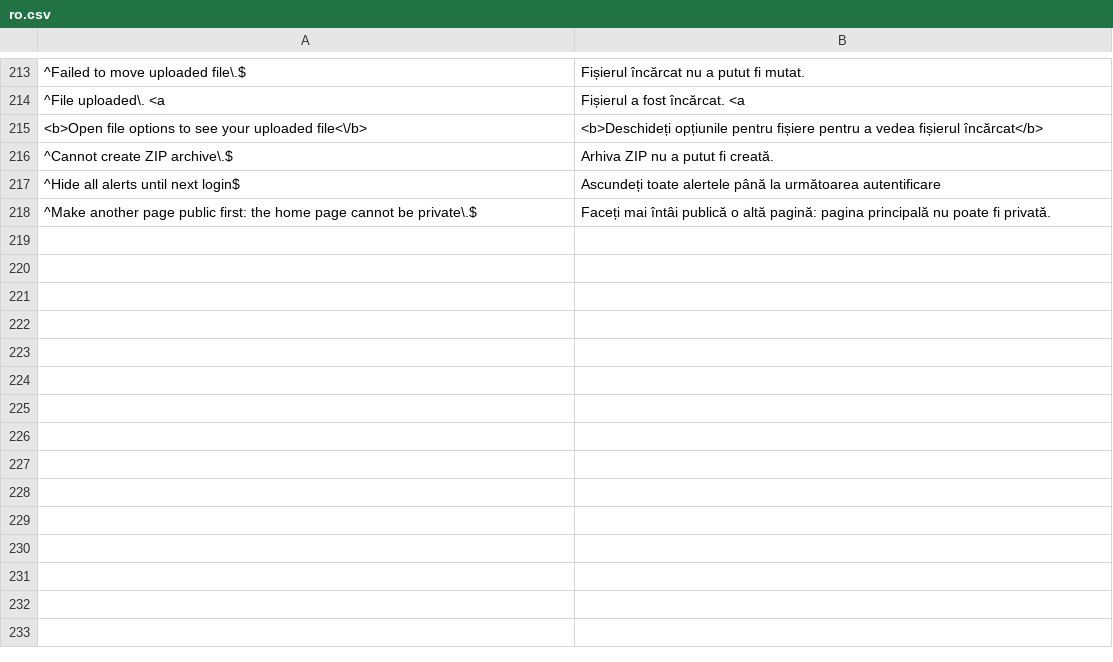
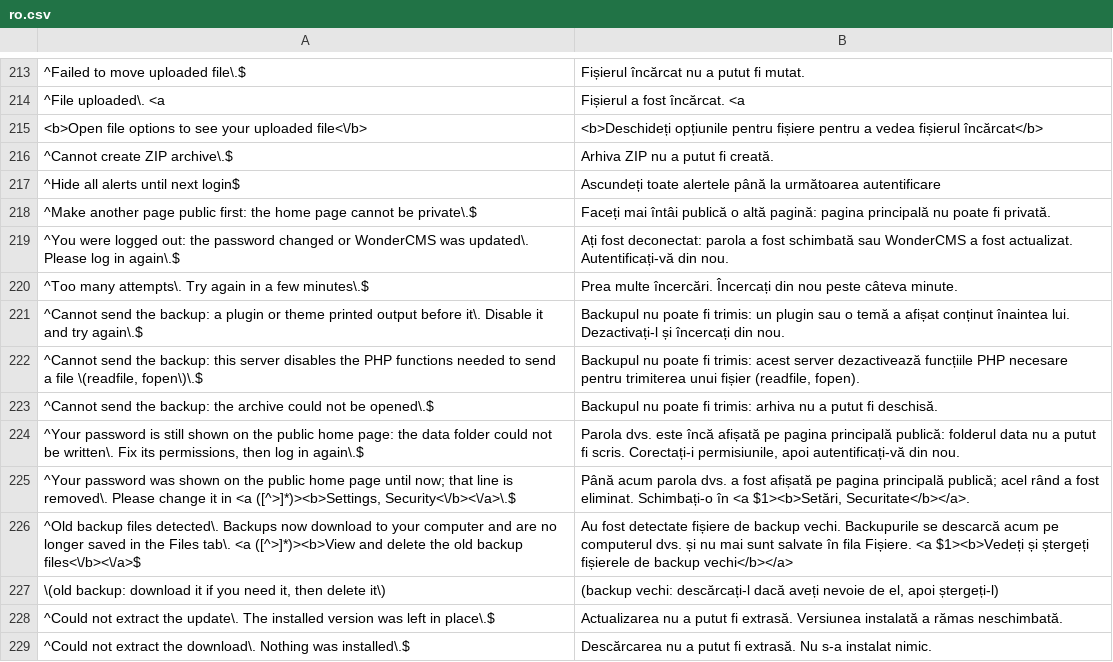
Before and after one commit to robiso/translation-romanian, a CSV file: ro.csv, drawn as a sheet; only a part is shown, gaps mark what is left out; the diff names each change by its address in the sheet, - before the commit and + after, or states it on an @@ line.

Commit message:
translation-romanian 3.0.10: translate the WonderCMS 3.7.2 alerts (11 rows)
New rows for the text WonderCMS 3.7.2 raises: the logout after a password change or update, the
login throttle, the three backup send errors, the two install password notices, the old backup
alert and its Files tab note, and the two extract errors. Existing rows are unchanged; the 3.7.1
backup rows stay for older cores. Model translation, native review welcome.

```diff
--- a/ro.csv
+++ b/ro.csv
+row 219: ^You were logged out: the password changed or WonderCMS was updated\. Please log in again\.$ | Ați fost deconectat: parola a fost schimbată sau WonderCMS a fost actualizat. Autentificați-vă din nou.
+row 220: ^Too many attempts\. Try again in a few minutes\.$ | Prea multe încercări. Încercați din nou peste câteva minute.
+row 221: ^Cannot send the backup: a plugin or theme printed output before it\. Disable it and try again\.$ | Backupul nu poate fi trimis: un plugin sau o temă a afișat conținut înaintea lui. Dezactivați-l și încercați din nou.
+row 222: ^Cannot send the backup: this server disables the PHP functions needed to send a file \(readfile, fopen\)\.$ | Backupul nu poate fi trimis: acest server dezactivează funcțiile PHP necesare pentru trimiterea unui fișier (readfile, fopen).
+row 223: ^Cannot send the backup: the archive could not be opened\.$ | Backupul nu poate fi trimis: arhiva nu a putut fi deschisă.
+row 224: ^Your password is still shown on the public home page: the data folder could not be written\. Fix its permissions, then log in again\.$ | Parola dvs. este încă afișată pe pagina principală publică: folderul data nu a putut fi scris. Corectați-i permisiunile, apoi autentificați-vă din nou.
+row 225: ^Your password was shown on the public home page until now; that line is removed\. Please change it in <a ([^>]*)><b>Settings, Security<\/b><\/a>\.$ | Până acum parola dvs. a fost afișată pe pagina principală publică; acel rând a fost eliminat. Schimbați-o în <a $1><b>Setări, Securitate</b></a>.
+row 226: ^Old backup files detected\. Backups now download to your computer and are no longer saved in the Files tab\. <a ([^>]*)><b>View and delete the old backup files<\/b><\/a>$ | Au fost detectate fișiere de backup vechi. Backupurile se descarcă acum pe computerul dvs. și nu mai sunt salvate în fila Fișiere. <a $1><b>Vedeți și ștergeți fișierele de backup vechi</b></a>
+row 227: \(old backup: download it if you need it, then delete it\) | (backup vechi: descărcați-l dacă aveți nevoie de el, apoi ștergeți-l)
+row 228: ^Could not extract the update\. The installed version was left in place\.$ | Actualizarea nu a putut fi extrasă. Versiunea instalată a rămas neschimbată.
+row 229: ^Could not extract the download\. Nothing was installed\.$ | Descărcarea nu a putut fi extrasă. Nu s-a instalat nimic.
```
Also changed, not shown: 2 other files.
